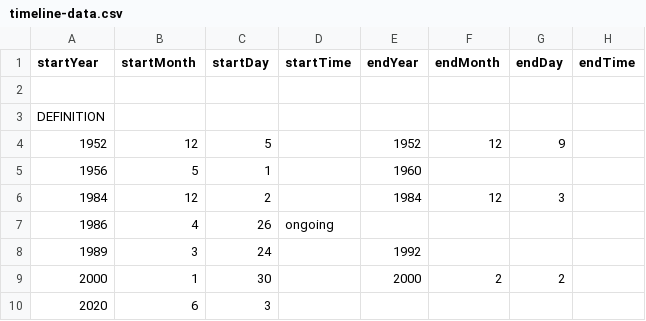
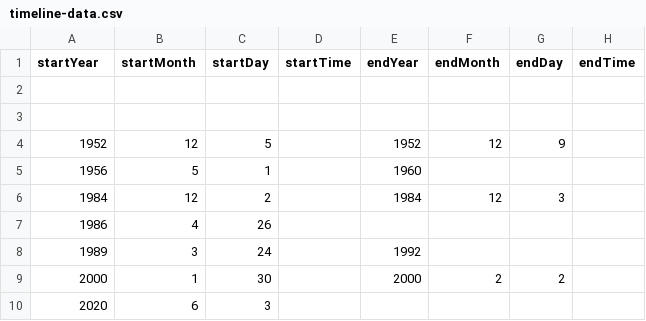
Before and after one commit to DeustoKom/MSGW2022-timeline, a CSV file: docs/smd/timeline-data.csv, drawn as a sheet; only a part is shown; the diff names each change by its address in the sheet, - before the commit and + after, or states it on an @@ line.

Commit message:
Add files via upload

```diff
--- a/docs/smd/timeline-data.csv
+++ b/docs/smd/timeline-data.csv
-A3 (startYear): DEFINITION
+A3 (startYear): (empty)
-D7 (startTime): ongoing
+D7 (startTime): (empty)
```
